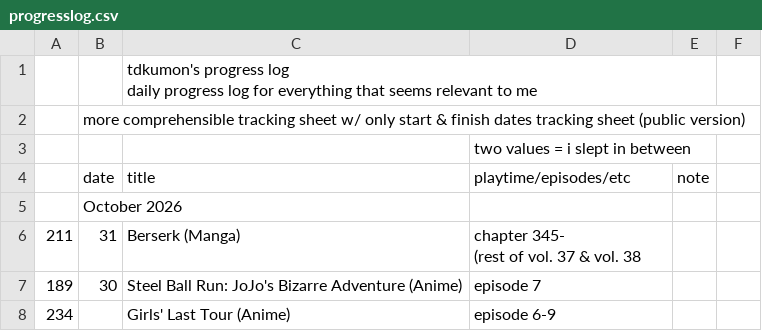
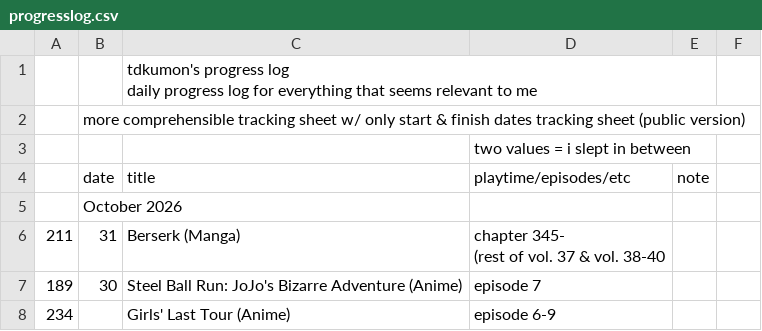
Before and after one commit to tdkumon/google-sheets-mirror, a CSV file: csv/progresslog.csv, drawn as a sheet; only a part is shown.

```diff
--- a/csv/progresslog.csv
+++ b/csv/progresslog.csv
@@ -6,4 +6,4 @@
 "","October 2026","","","","","","","","","","","","","","","","","","","","","","","","","","",""
-"211","31","Berserk (Manga)","chapter 345-
-(rest of vol. 37 & vol. 38","","","","","","","","","","","","","","","","","","","","","","","","",""
+"211","31","Berserk (Manga)","chapter 345-
+(rest of vol. 37 & vol. 38-40","","","","","","","","","","","","","","","","","","","","","","","","",""
 "189","30","Steel Ball Run: JoJo's Bizarre Adventure (Anime)","episode 7","","","","","","","","","","","","","","","","","","","","","","","","",""
```
Also changed, not shown: 1 other file.
